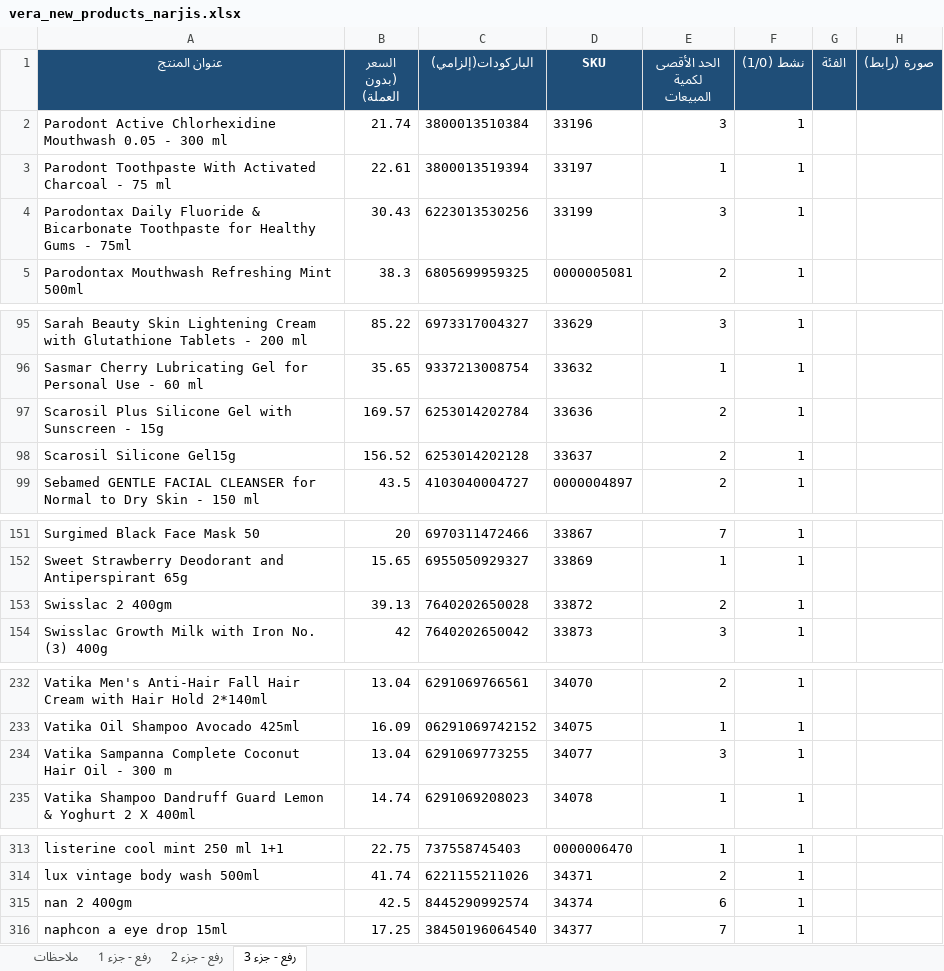
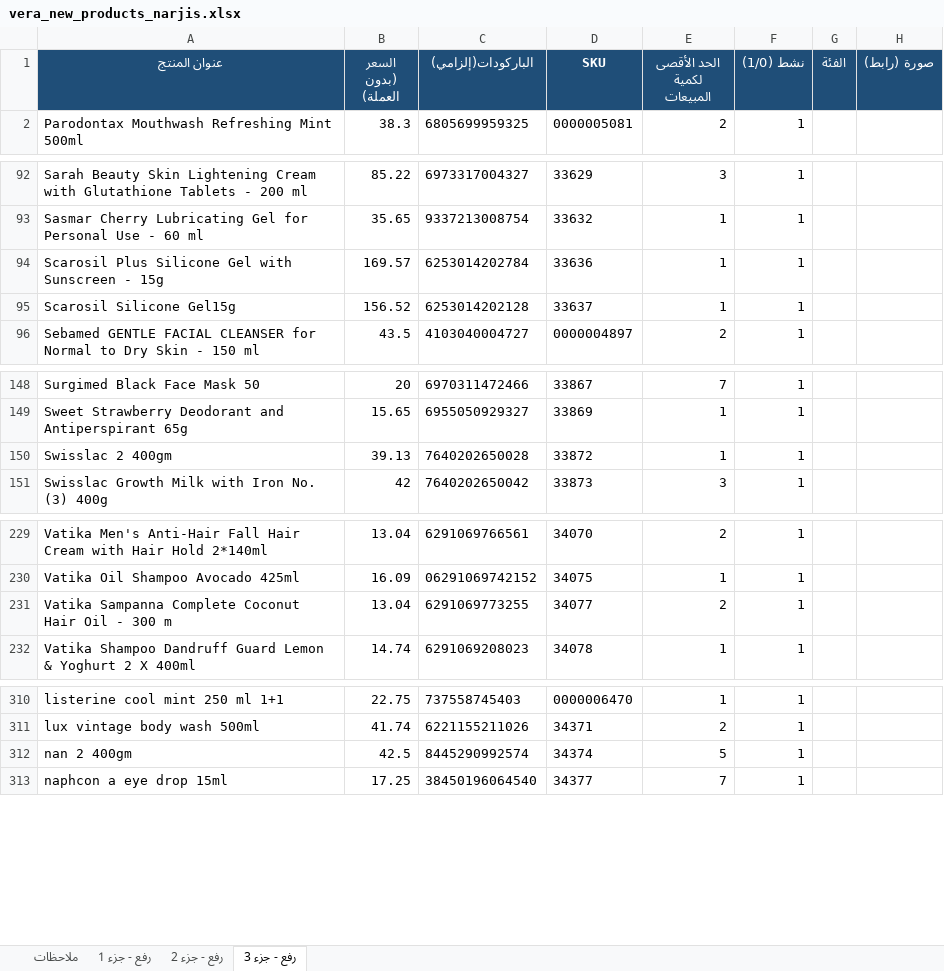
Before and after one commit to dramralaa/vera-orig, an Excel workbook: data/vera_new_products_narjis.xlsx, sheet رفع - جزء 3, drawn as a sheet; only a part is shown, gaps mark what is left out; values as stored, in another font and other column widths than the file's, no borders; removed rows and columns are numbered as before the commit, all else as after; the diff names each change by its address in the sheet, - before the commit and + after, or states it on an @@ line.

```diff
--- a/data/vera_new_products_narjis.xlsx (sheet رفع - جزء 3)
+++ b/data/vera_new_products_narjis.xlsx (sheet رفع - جزء 3)
-row 2: Parodont Active Chlorhexidine Mouthwash 0.05 - 300 ml | 21.74 | 3800013510384 | 33196 | 3 | 1
-row 3: Parodont Toothpaste With Activated Charcoal - 75 ml | 22.61 | 3800013519394 | 33197 | 1 | 1
-row 4: Parodontax Daily Fluoride & Bicarbonate Toothpaste for Healthy Gums - 75ml | 30.43 | 6223013530256 | 33199 | 3 | 1
-E94:E95 (الحد الأقصى لكمية المبيعات): 2
+E94:E95 (الحد الأقصى لكمية المبيعات): 1
-E150 (الحد الأقصى لكمية المبيعات): 2
+E150 (الحد الأقصى لكمية المبيعات): 1
-E231 (الحد الأقصى لكمية المبيعات): 3
+E231 (الحد الأقصى لكمية المبيعات): 2
-E312 (الحد الأقصى لكمية المبيعات): 6
+E312 (الحد الأقصى لكمية المبيعات): 5
```
Also changed, not shown: sheet رفع - جزء 2, sheet ملاحظات, sheet رفع - جزء 1, data/vera_new_products_al_rawabi.xlsx.
